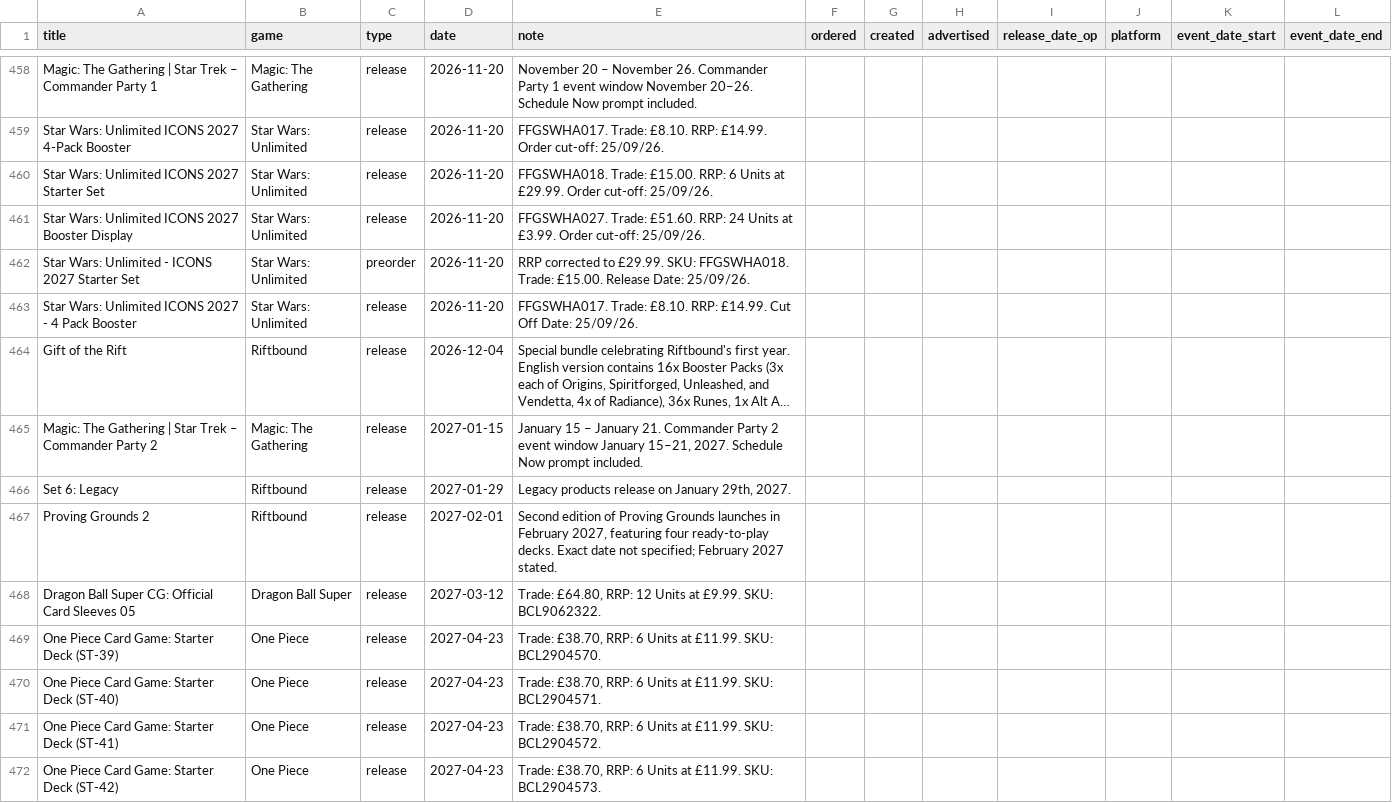
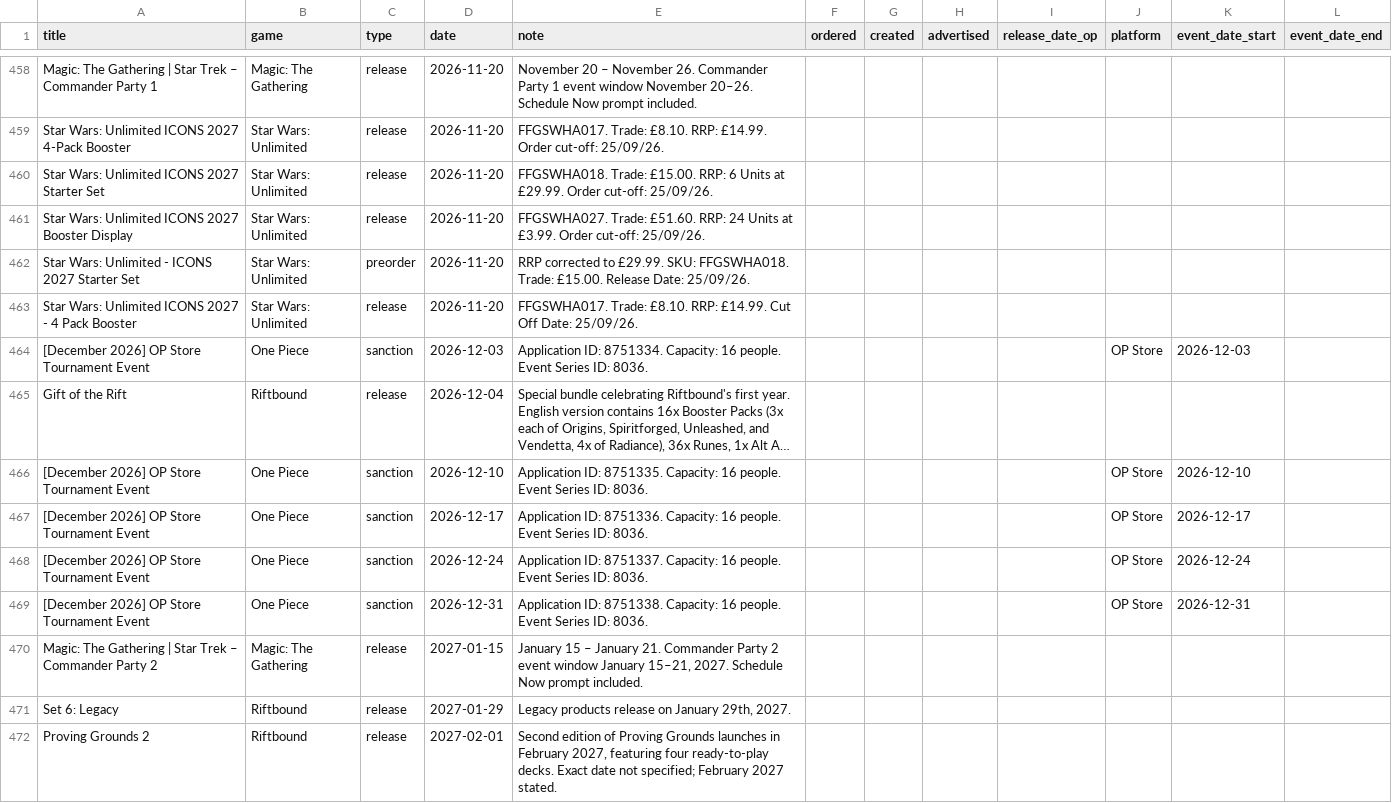
Before and after one commit to ludoquist-maker/tcg-tracker, a CSV file: data.csv, drawn as a sheet; only a part is shown, gaps mark what is left out; the shorter side is filled out with more unchanged rows; long unchanged cells end in …; the diff names each change by its address in the sheet, - before the commit and + after, or states it on an @@ line.

Commit message:
Auto-update: success_5_events_added

```diff
--- a/data.csv
+++ b/data.csv
+row 464: [December 2026] OP Store Tournament Event | One Piece | sanction | 2026-12-03 | Application ID: 8751334. Capacity: 16 people. Event Series ID: 8036. |  |  |  |  | OP Store | 2026-12-03
+row 466: [December 2026] OP Store Tournament Event | One Piece | sanction | 2026-12-10 | Application ID: 8751335. Capacity: 16 people. Event Series ID: 8036. |  |  |  |  | OP Store | 2026-12-10
+row 467: [December 2026] OP Store Tournament Event | One Piece | sanction | 2026-12-17 | Application ID: 8751336. Capacity: 16 people. Event Series ID: 8036. |  |  |  |  | OP Store | 2026-12-17
+row 468: [December 2026] OP Store Tournament Event | One Piece | sanction | 2026-12-24 | Application ID: 8751337. Capacity: 16 people. Event Series ID: 8036. |  |  |  |  | OP Store | 2026-12-24
+row 469: [December 2026] OP Store Tournament Event | One Piece | sanction | 2026-12-31 | Application ID: 8751338. Capacity: 16 people. Event Series ID: 8036. |  |  |  |  | OP Store | 2026-12-31
```
